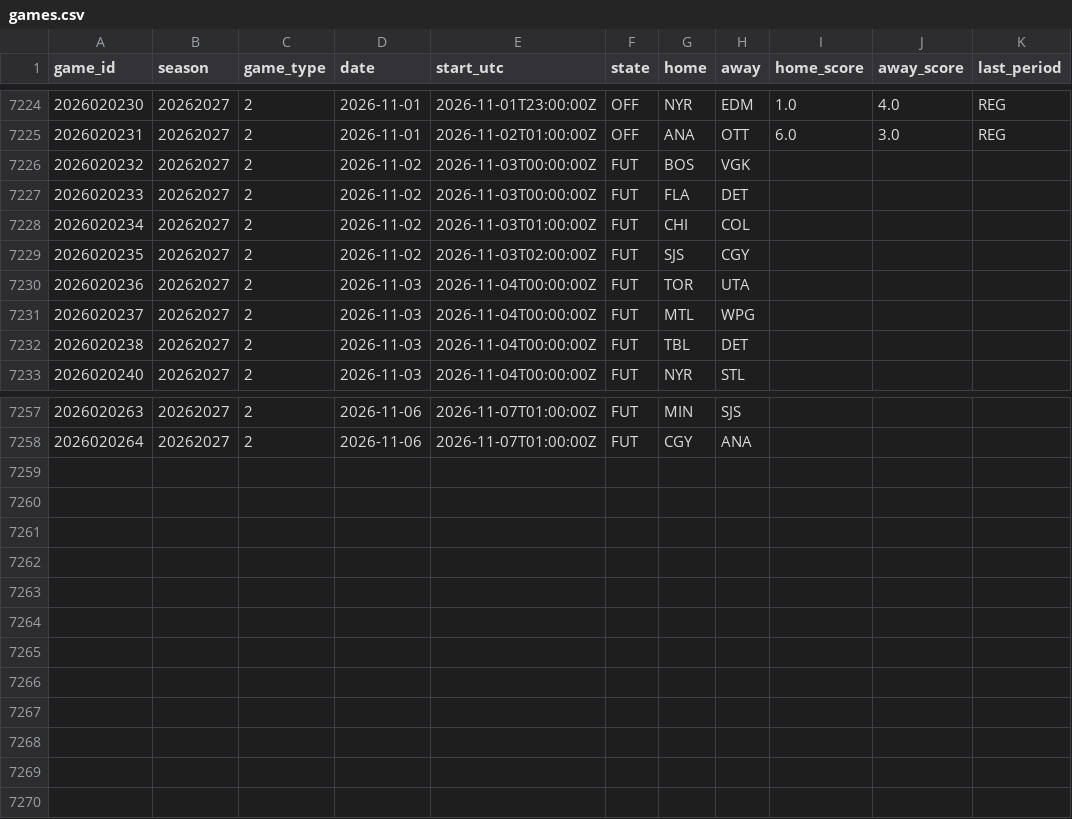
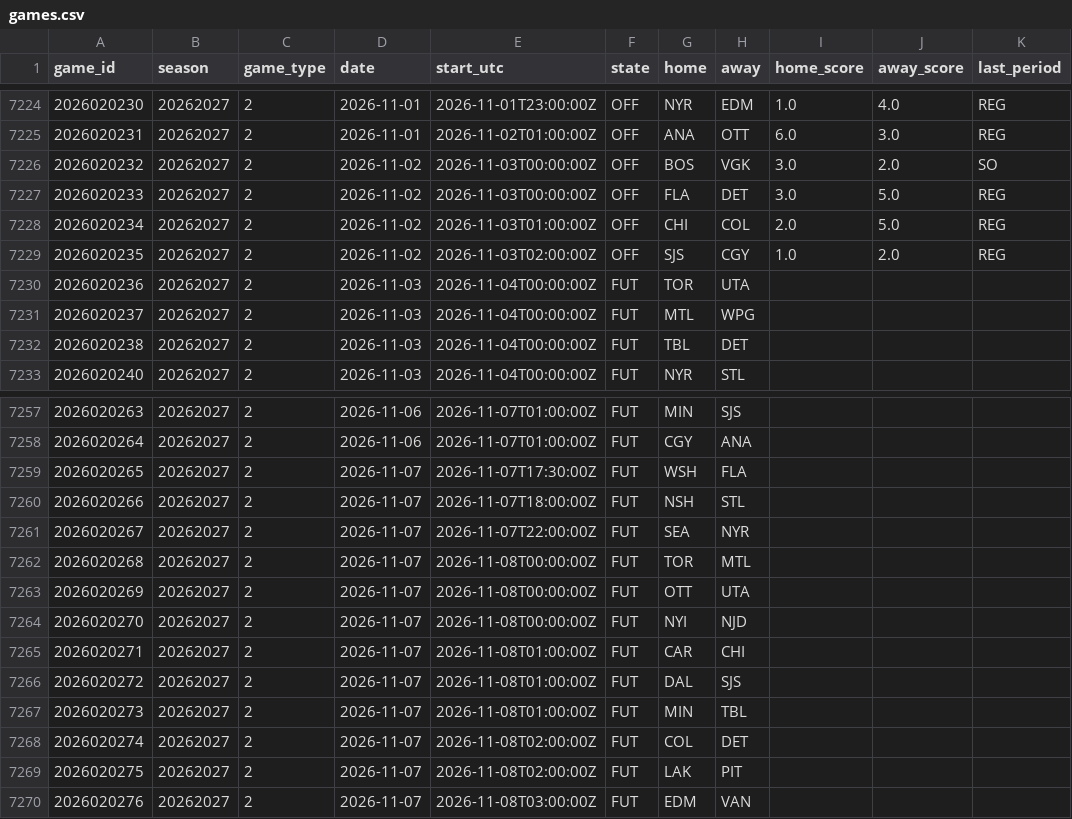
Before and after one commit to 88jackcarr/NHL-odds-betting, a CSV file: data/games.csv, drawn as a sheet; only a part is shown, gaps mark what is left out.

```diff
--- a/data/games.csv
+++ b/data/games.csv
@@ -7225,6 +7225,6 @@ game_id,season,game_type,date,start_utc,state,home,away,home_score,away_score,la
 2026020231,20262027,2,2026-11-01,2026-11-02T01:00:00Z,OFF,ANA,OTT,6.0,3.0,REG
-2026020232,20262027,2,2026-11-02,2026-11-03T00:00:00Z,FUT,BOS,VGK,,,
-2026020233,20262027,2,2026-11-02,2026-11-03T00:00:00Z,FUT,FLA,DET,,,
-2026020234,20262027,2,2026-11-02,2026-11-03T01:00:00Z,FUT,CHI,COL,,,
-2026020235,20262027,2,2026-11-02,2026-11-03T02:00:00Z,FUT,SJS,CGY,,,
+2026020232,20262027,2,2026-11-02,2026-11-03T00:00:00Z,OFF,BOS,VGK,3.0,2.0,SO
+2026020233,20262027,2,2026-11-02,2026-11-03T00:00:00Z,OFF,FLA,DET,3.0,5.0,REG
+2026020234,20262027,2,2026-11-02,2026-11-03T01:00:00Z,OFF,CHI,COL,2.0,5.0,REG
+2026020235,20262027,2,2026-11-02,2026-11-03T02:00:00Z,OFF,SJS,CGY,1.0,2.0,REG
 2026020236,20262027,2,2026-11-03,2026-11-04T00:00:00Z,FUT,TOR,UTA,,,
@@ -7258 +7258,13 @@ game_id,season,game_type,date,start_utc,state,home,away,home_score,away_score,la
 2026020264,20262027,2,2026-11-06,2026-11-07T01:00:00Z,FUT,CGY,ANA,,,
+2026020265,20262027,2,2026-11-07,2026-11-07T17:30:00Z,FUT,WSH,FLA,,,
+2026020266,20262027,2,2026-11-07,2026-11-07T18:00:00Z,FUT,NSH,STL,,,
+2026020267,20262027,2,2026-11-07,2026-11-07T22:00:00Z,FUT,SEA,NYR,,,
+2026020268,20262027,2,2026-11-07,2026-11-08T00:00:00Z,FUT,TOR,MTL,,,
+2026020269,20262027,2,2026-11-07,2026-11-08T00:00:00Z,FUT,OTT,UTA,,,
+2026020270,20262027,2,2026-11-07,2026-11-08T00:00:00Z,FUT,NYI,NJD,,,
+2026020271,20262027,2,2026-11-07,2026-11-08T01:00:00Z,FUT,CAR,CHI,,,
+2026020272,20262027,2,2026-11-07,2026-11-08T01:00:00Z,FUT,DAL,SJS,,,
+2026020273,20262027,2,2026-11-07,2026-11-08T01:00:00Z,FUT,MIN,TBL,,,
+2026020274,20262027,2,2026-11-07,2026-11-08T02:00:00Z,FUT,COL,DET,,,
+2026020275,20262027,2,2026-11-07,2026-11-08T02:00:00Z,FUT,LAK,PIT,,,
+2026020276,20262027,2,2026-11-07,2026-11-08T03:00:00Z,FUT,EDM,VAN,,,
```
Also changed, not shown: data/bets.csv, data/goalie_games.csv, 2 other files.
